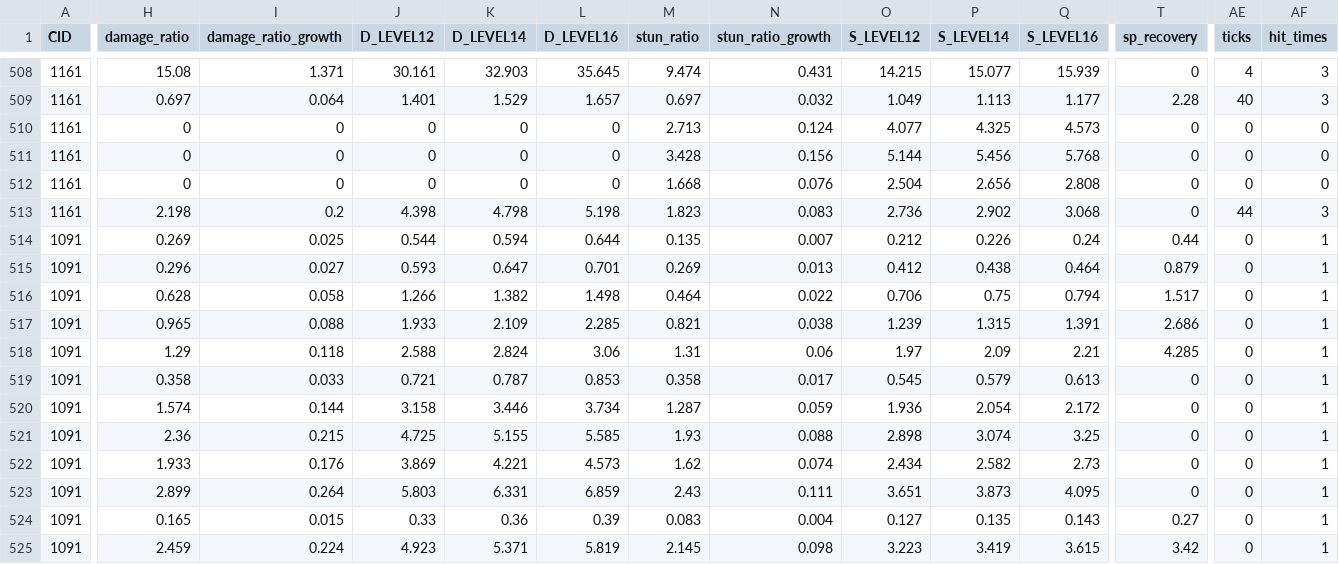
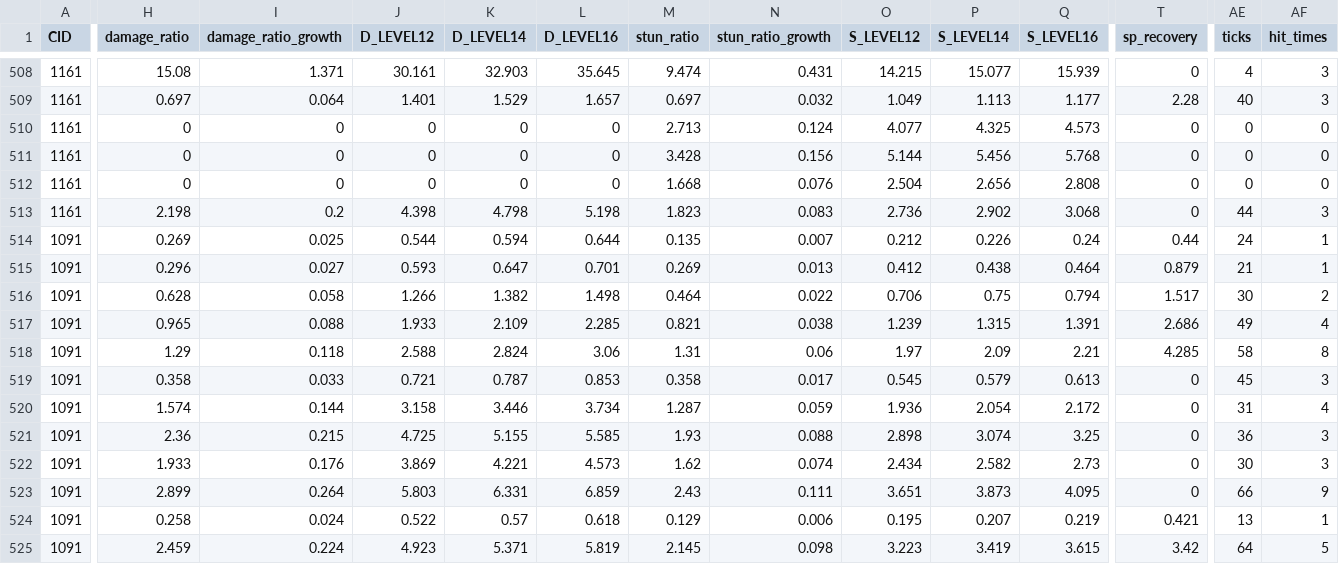
Before and after one commit to h1531095/ZSim, a CSV file: data/skill.csv, drawn as a sheet; only a part is shown, gaps mark what is left out; the diff covers the shown part only; the diff names each change by its address in the sheet, - before the commit and + after, or states it on an @@ line.

```diff
--- a/data/skill.csv
+++ b/data/skill.csv
-AE514 (ticks): 0
+AE514 (ticks): 24
-AE515 (ticks): 0
+AE515 (ticks): 21
-AE516 (ticks): 0
+AE516 (ticks): 30
-AF516 (hit_times): 1
+AF516 (hit_times): 2
-AE517 (ticks): 0
+AE517 (ticks): 49
-AF517 (hit_times): 1
+AF517 (hit_times): 4
-AE518 (ticks): 0
+AE518 (ticks): 58
-AF518 (hit_times): 1
+AF518 (hit_times): 8
-AE519 (ticks): 0
+AE519 (ticks): 45
-AF519 (hit_times): 1
+AF519 (hit_times): 3
-AE520 (ticks): 0
+AE520 (ticks): 31
-AF520 (hit_times): 1
+AF520 (hit_times): 4
-AE521 (ticks): 0
+AE521 (ticks): 36
-AF521:AF522 (hit_times): 1
+AF521:AF522 (hit_times): 3
-AE522 (ticks): 0
+AE522 (ticks): 30
-AE523 (ticks): 0
+AE523 (ticks): 66
-AF523 (hit_times): 1
+AF523 (hit_times): 9
-H524 (damage_ratio): 0.165
+H524 (damage_ratio): 0.258
-I524 (damage_ratio_growth): 0.015
+I524 (damage_ratio_growth): 0.024
-J524 (D_LEVEL12): 0.33
+J524 (D_LEVEL12): 0.522
-K524 (D_LEVEL14): 0.36
+K524 (D_LEVEL14): 0.57
-L524 (D_LEVEL16): 0.39
+L524 (D_LEVEL16): 0.618
-M524 (stun_ratio): 0.083
+M524 (stun_ratio): 0.129
-N524 (stun_ratio_growth): 0.004
+N524 (stun_ratio_growth): 0.006
-O524 (S_LEVEL12): 0.127
+O524 (S_LEVEL12): 0.195
-P524 (S_LEVEL14): 0.135
+P524 (S_LEVEL14): 0.207
-Q524 (S_LEVEL16): 0.143
+Q524 (S_LEVEL16): 0.219
-T524 (sp_recovery): 0.27
+T524 (sp_recovery): 0.421
-AE524 (ticks): 0
+AE524 (ticks): 13
-AE525 (ticks): 0
+AE525 (ticks): 64
-AF525 (hit_times): 1
+AF525 (hit_times): 5
```
Also changed, not shown: 60 edited cells elsewhere in this file, data/character.csv, data/weapon.csv, 2 other files.
